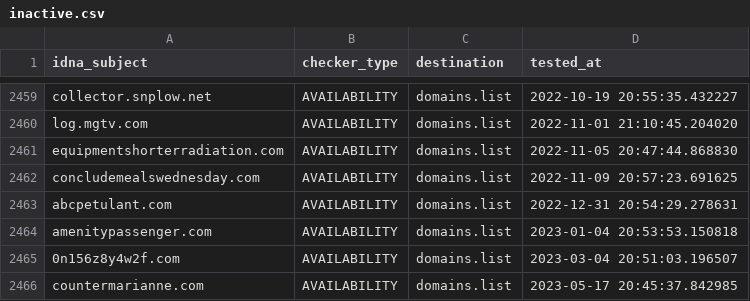
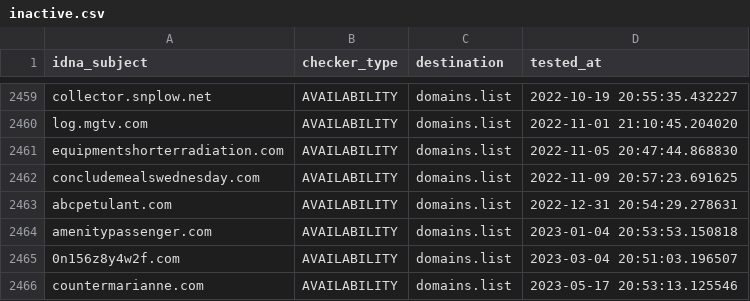
Before and after one commit to Ultimate-Hosts-Blacklist/quidsup_notrack_trackers, a CSV file: .pyfunceble/inactive.csv, drawn as a sheet; only a part is shown, gaps mark what is left out.

```diff
--- a/.pyfunceble/inactive.csv
+++ b/.pyfunceble/inactive.csv
@@ -2465,2 +2465,2 @@ amenitypassenger.com,AVAILABILITY,domains.list,2023-01-04 20:53:53.150818
 0n156z8y4w2f.com,AVAILABILITY,domains.list,2023-03-04 20:51:03.196507
-countermarianne.com,AVAILABILITY,domains.list,2023-05-17 20:45:37.842985
+countermarianne.com,AVAILABILITY,domains.list,2023-05-17 20:53:13.125546
```
Also changed, not shown: 5 other files.
